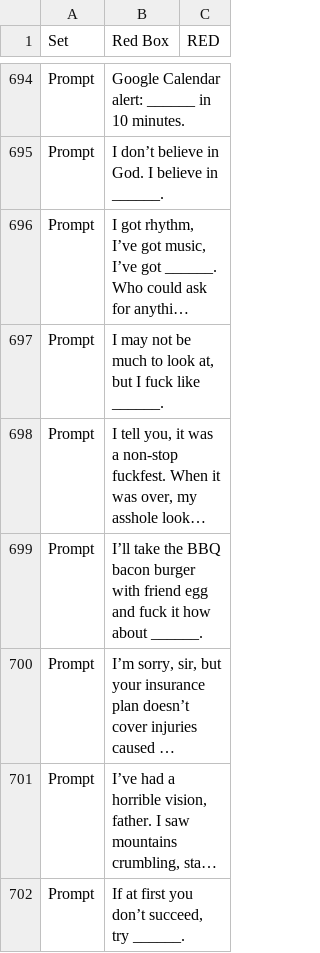
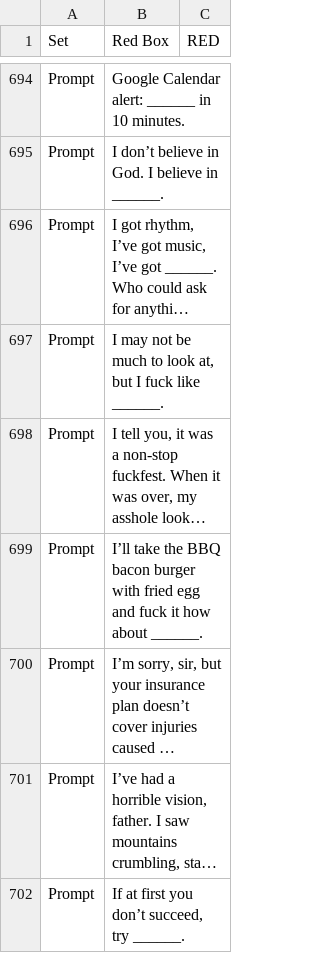
Before and after one commit to Carbs-Despite-Quarantine/server, a CSV file: setup/packs.csv, drawn as a sheet; only a part is shown, gaps mark what is left out; long unchanged cells end in …; the diff names each change by its address in the sheet, - before the commit and + after, or states it on an @@ line.

Commit message:
Update packs.csv
Typo found

```diff
--- a/setup/packs.csv
+++ b/setup/packs.csv
-B699 (Red Box): …burger with friend egg and…
+B699 (Red Box): …burger with fried egg and…
```
